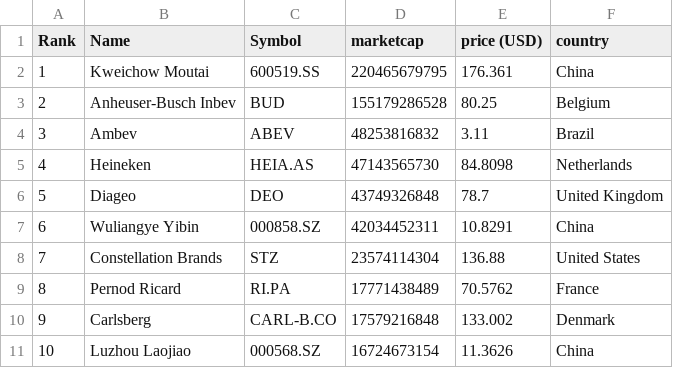
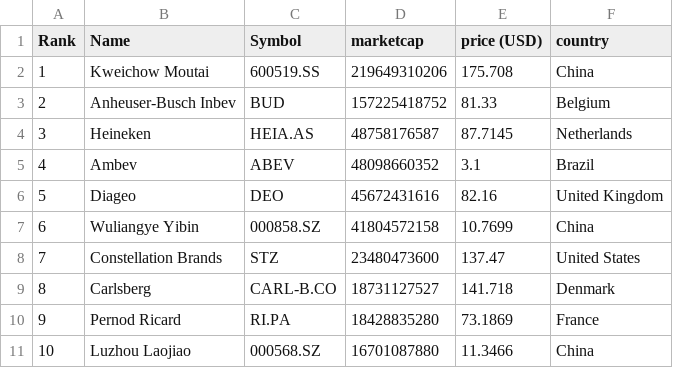
Before and after one commit to Andyflow28/merida-june-6-2024, a CSV file: companies-all.csv, drawn as a sheet; only a part is shown; the diff covers the shown part only.

```diff
--- a/companies-all.csv
+++ b/companies-all.csv
@@ -1,11 +1,11 @@
 "Rank","Name","Symbol","marketcap","price (USD)","country"
-"1","Kweichow Moutai","600519.SS","220465679795","176.361","China"
-"2","Anheuser-Busch Inbev","BUD","155179286528","80.25","Belgium"
-"3","Ambev","ABEV","48253816832","3.11","Brazil"
-"4","Heineken","HEIA.AS","47143565730","84.8098","Netherlands"
-"5","Diageo","DEO","43749326848","78.7","United Kingdom"
-"6","Wuliangye Yibin","000858.SZ","42034452311","10.8291","China"
-"7","Constellation Brands","STZ","23574114304","136.88","United States"
-"8","Pernod Ricard","RI.PA","17771438489","70.5762","France"
-"9","Carlsberg","CARL-B.CO","17579216848","133.002","Denmark"
-"10","Luzhou Laojiao","000568.SZ","16724673154","11.3626","China"
+"1","Kweichow Moutai","600519.SS","219649310206","175.708","China"
+"2","Anheuser-Busch Inbev","BUD","157225418752","81.33","Belgium"
+"3","Heineken","HEIA.AS","48758176587","87.7145","Netherlands"
+"4","Ambev","ABEV","48098660352","3.1","Brazil"
+"5","Diageo","DEO","45672431616","82.16","United Kingdom"
+"6","Wuliangye Yibin","000858.SZ","41804572158","10.7699","China"
+"7","Constellation Brands","STZ","23480473600","137.47","United States"
+"8","Carlsberg","CARL-B.CO","18731127527","141.718","Denmark"
+"9","Pernod Ricard","RI.PA","18428835280","73.1869","France"
+"10","Luzhou Laojiao","000568.SZ","16701087880","11.3466","China"
```
Also changed, not shown: 122 edited cells elsewhere in this file, companies_france.csv, companies_germany.csv, 1 other file.
